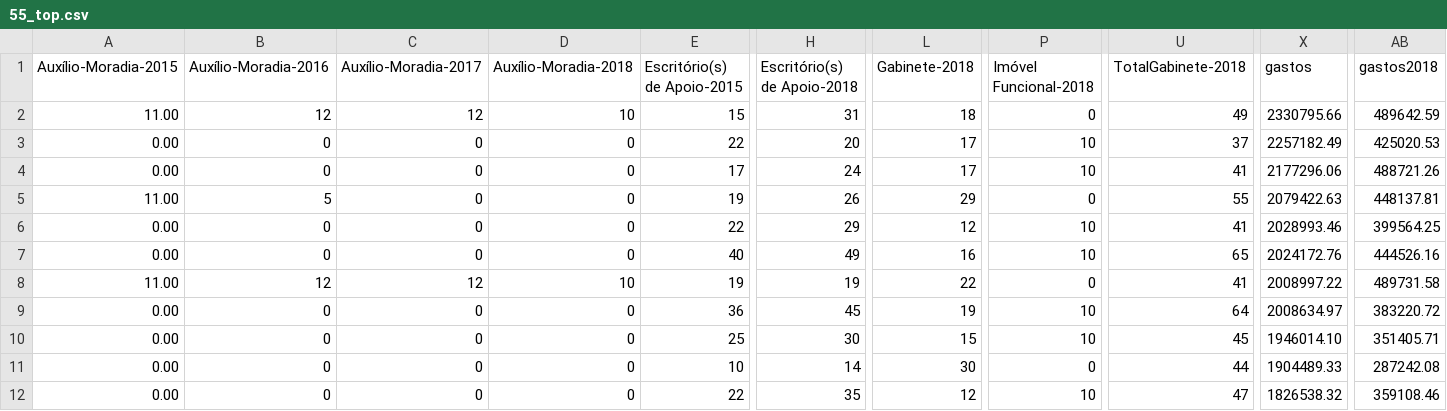
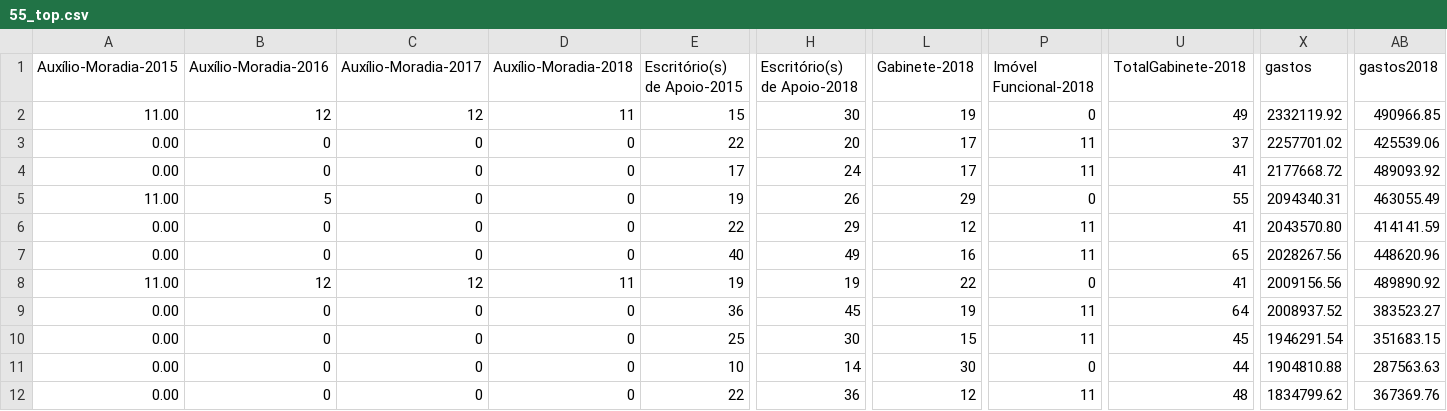
Before and after one commit to RobStelling/senado, a CSV file: csv/55_top.csv, drawn as a sheet; only a part is shown, gaps mark what is left out; the diff covers the shown part only; the diff names each change by its address in the sheet, - before the commit and + after, or states it on an @@ line.

```diff
--- a/csv/55_top.csv
+++ b/csv/55_top.csv
-D2 (Auxílio-Moradia-2018): 10
+D2 (Auxílio-Moradia-2018): 11
-H2 (Escritório(s) de Apoio-2018): 31
+H2 (Escritório(s) de Apoio-2018): 30
-L2 (Gabinete-2018): 18
+L2 (Gabinete-2018): 19
-X2 (gastos): 2330795.66
+X2 (gastos): 2332119.92
-AB2 (gastos2018): 489642.59
+AB2 (gastos2018): 490966.85
-P3:P4 (Imóvel Funcional-2018): 10
+P3:P4 (Imóvel Funcional-2018): 11
-X3 (gastos): 2257182.49
+X3 (gastos): 2257701.02
-AB3 (gastos2018): 425020.53
+AB3 (gastos2018): 425539.06
-X4 (gastos): 2177296.06
+X4 (gastos): 2177668.72
-AB4 (gastos2018): 488721.26
+AB4 (gastos2018): 489093.92
-X5 (gastos): 2079422.63
+X5 (gastos): 2094340.31
-AB5 (gastos2018): 448137.81
+AB5 (gastos2018): 463055.49
-P6:P7 (Imóvel Funcional-2018): 10
+P6:P7 (Imóvel Funcional-2018): 11
-X6 (gastos): 2028993.46
+X6 (gastos): 2043570.80
-AB6 (gastos2018): 399564.25
+AB6 (gastos2018): 414141.59
-X7 (gastos): 2024172.76
+X7 (gastos): 2028267.56
-AB7 (gastos2018): 444526.16
+AB7 (gastos2018): 448620.96
-D8 (Auxílio-Moradia-2018): 10
+D8 (Auxílio-Moradia-2018): 11
-X8 (gastos): 2008997.22
+X8 (gastos): 2009156.56
-AB8 (gastos2018): 489731.58
+AB8 (gastos2018): 489890.92
-P9:P10 (Imóvel Funcional-2018): 10
+P9:P10 (Imóvel Funcional-2018): 11
-X9 (gastos): 2008634.97
+X9 (gastos): 2008937.52
-AB9 (gastos2018): 383220.72
+AB9 (gastos2018): 383523.27
-X10 (gastos): 1946014.10
+X10 (gastos): 1946291.54
-AB10 (gastos2018): 351405.71
+AB10 (gastos2018): 351683.15
-X11 (gastos): 1904489.33
+X11 (gastos): 1904810.88
-AB11 (gastos2018): 287242.08
+AB11 (gastos2018): 287563.63
-H12 (Escritório(s) de Apoio-2018): 35
+H12 (Escritório(s) de Apoio-2018): 36
-P12 (Imóvel Funcional-2018): 10
+P12 (Imóvel Funcional-2018): 11
-U12 (TotalGabinete-2018): 47
+U12 (TotalGabinete-2018): 48
-X12 (gastos): 1826538.32
+X12 (gastos): 1834799.62
-AB12 (gastos2018): 359108.46
+AB12 (gastos2018): 367369.76
```
Also changed, not shown: 11 edited cells elsewhere in this file, csv/55_gastoEstados.csv, csv/55_gastoPartidos.csv, 12 other files.
